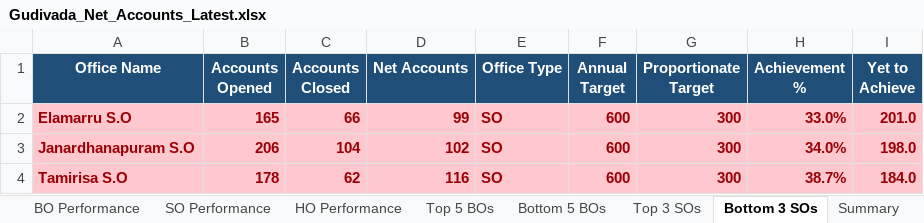
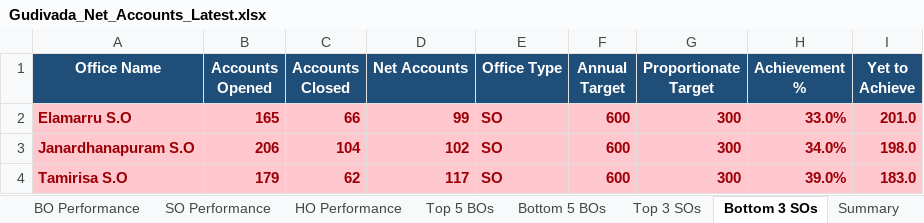
Before and after one commit to vijaybhukya205-png/GudivadaSubDivision, an Excel workbook: Gudivada_Net_Accounts_Latest.xlsx, sheet Bottom 3 SOs, drawn as a sheet; values as stored, in another font and other column widths than the file's, no borders; the diff names each change by its address in the sheet, - before the commit and + after, or states it on an @@ line.

```diff
--- a/Gudivada_Net_Accounts_Latest.xlsx (sheet Bottom 3 SOs)
+++ b/Gudivada_Net_Accounts_Latest.xlsx (sheet Bottom 3 SOs)
-B4 (Accounts Opened): 178
+B4 (Accounts Opened): 179
-D4 (Net Accounts): 116
+D4 (Net Accounts): 117
-H4 (Achievement %): 38.7%
+H4 (Achievement %): 39.0%
-I4 (Yet to Achieve): 184.0
+I4 (Yet to Achieve): 183.0
```
Also changed, not shown: sheet All Offices, sheet BO Performance, sheet SO Performance, sheet Bottom 5 BOs, sheet Top 3 SOs, sheet Top 5 BOs, 2 more sheets, 5 other files.
